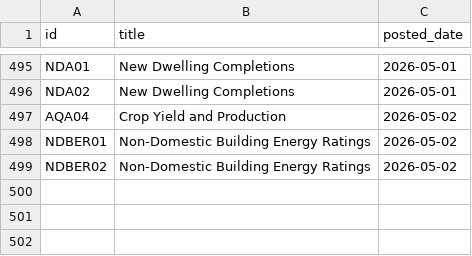
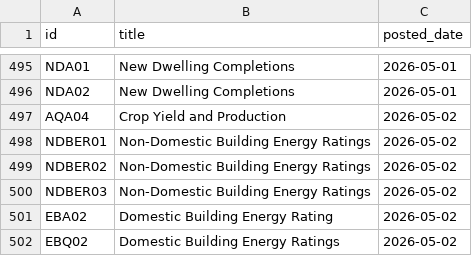
Before and after one commit to damien-dupre/csoie_bot, a CSV file: data/posted_tables.csv, drawn as a sheet; only a part is shown, gaps mark what is left out; the diff names each change by its address in the sheet, - before the commit and + after, or states it on an @@ line.

```diff
--- a/data/posted_tables.csv
+++ b/data/posted_tables.csv
+row 500: NDBER03 | Non-Domestic Building Energy Ratings | 2026-05-02
+row 501: EBA02 | Domestic Building Energy Rating | 2026-05-02
+row 502: EBQ02 | Domestic Building Energy Ratings | 2026-05-02
```
